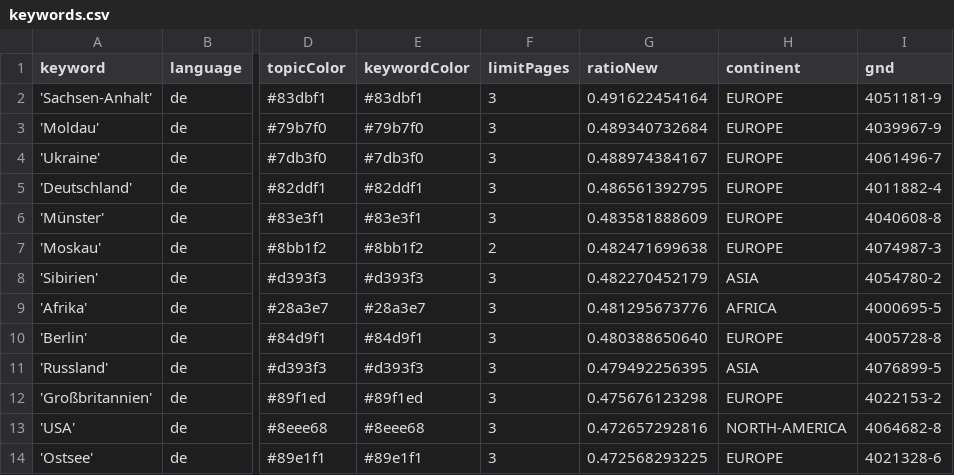
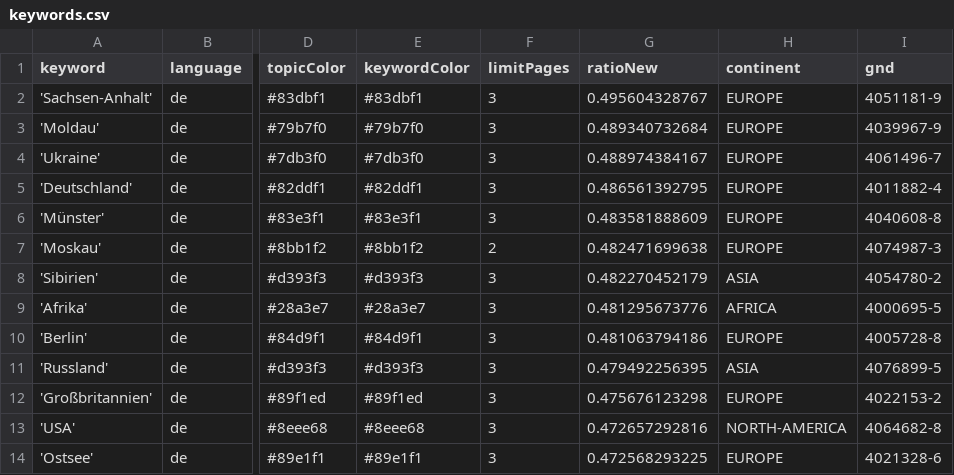
Before and after one commit to mizilett-news/ortsFluesterer, a CSV file: keywords.csv, drawn as a sheet; only a part is shown, gaps mark what is left out; the diff names each change by its address in the sheet, - before the commit and + after, or states it on an @@ line.

```diff
--- a/keywords.csv
+++ b/keywords.csv
-G2 (ratioNew): 0.491622454164
+G2 (ratioNew): 0.495604328767
-G10 (ratioNew): 0.480388650640
+G10 (ratioNew): 0.481063794186
```
Also changed, not shown: 1 other file.
